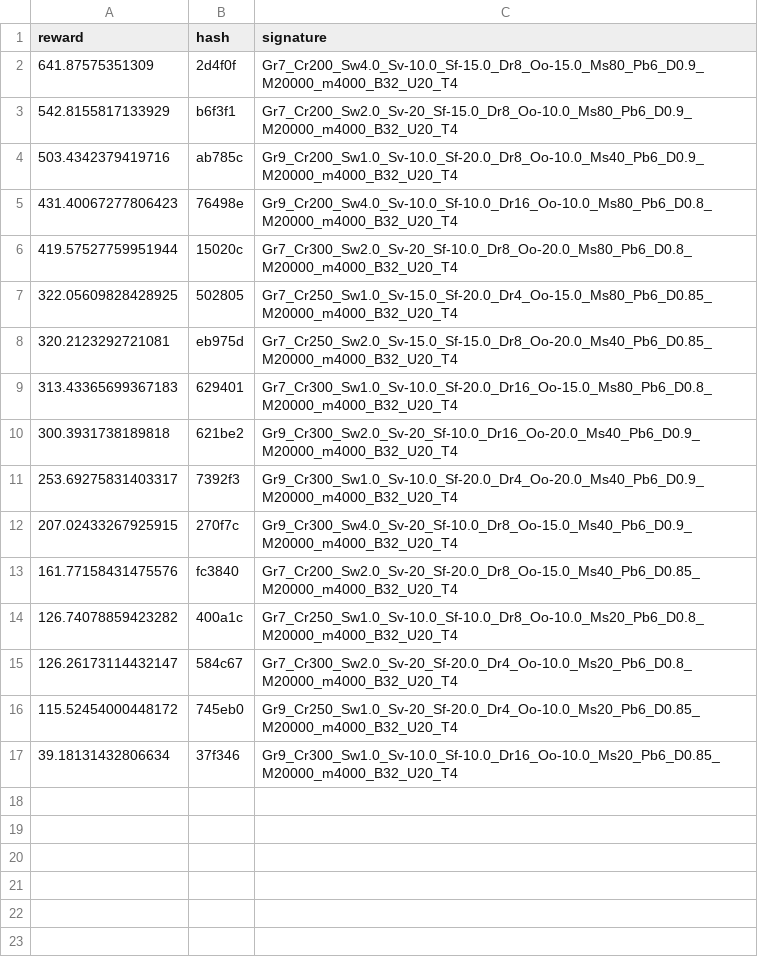
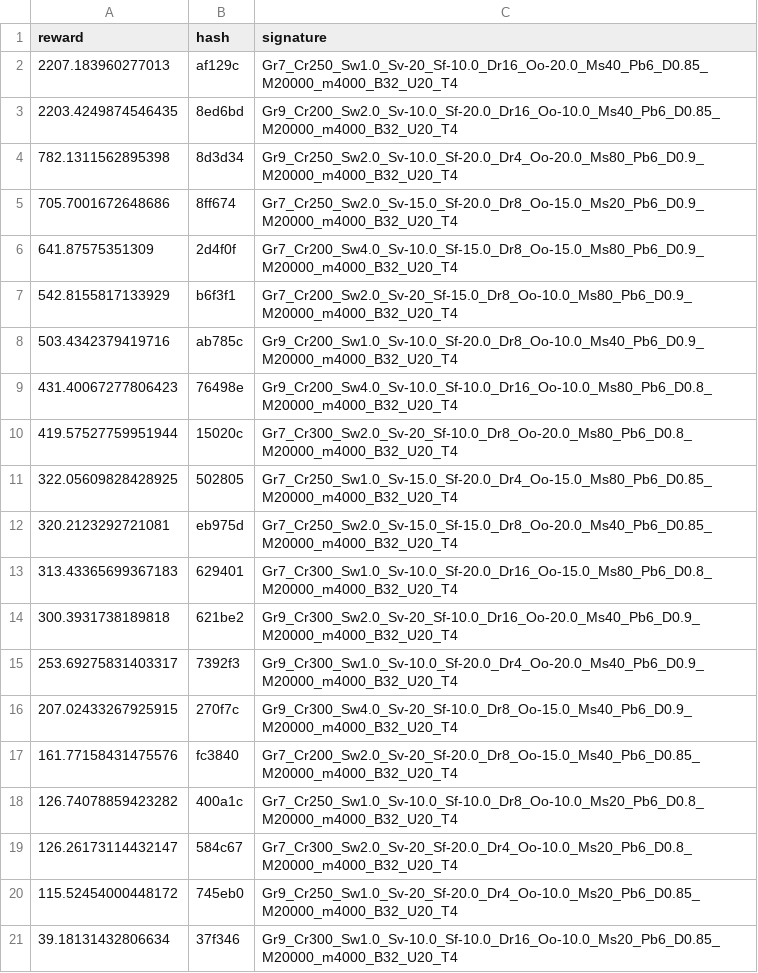
Before and after one commit to MKuranowski/STUD-SIU, a CSV file: dqn_multi_models.csv, drawn as a sheet; the diff names each change by its address in the sheet, - before the commit and + after, or states it on an @@ line.

Commit message:
add modele

```diff
--- a/dqn_multi_models.csv
+++ b/dqn_multi_models.csv
+row 2: 2207.183960277013 | af129c | Gr7_Cr250_Sw1.0_Sv-20_Sf-10.0_Dr16_Oo-20.0_Ms40_Pb6_D0.85_M20000_m4000_B32_U20_T4
+row 3: 2203.4249874546435 | 8ed6bd | Gr9_Cr200_Sw2.0_Sv-10.0_Sf-20.0_Dr16_Oo-10.0_Ms40_Pb6_D0.85_M20000_m4000_B32_U20_T4
+row 4: 782.1311562895398 | 8d3d34 | Gr9_Cr250_Sw2.0_Sv-10.0_Sf-20.0_Dr4_Oo-20.0_Ms80_Pb6_D0.9_M20000_m4000_B32_U20_T4
+row 5: 705.7001672648686 | 8ff674 | Gr7_Cr250_Sw2.0_Sv-15.0_Sf-20.0_Dr8_Oo-15.0_Ms20_Pb6_D0.9_M20000_m4000_B32_U20_T4
```
